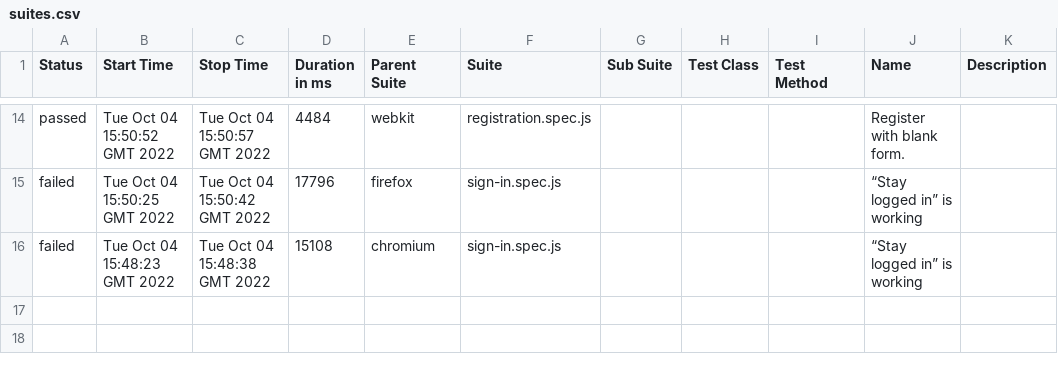
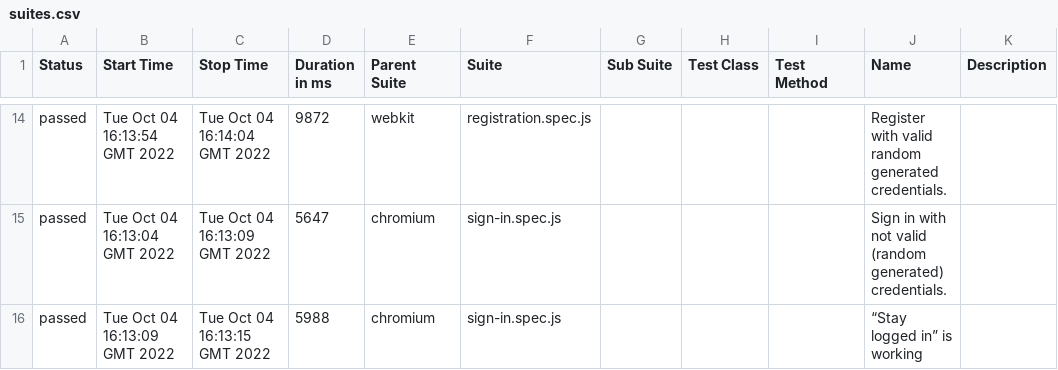
Before and after one commit to KaHDaPaIII/redmine-playwright-testing, a CSV file: 19/data/suites.csv, drawn as a sheet; only a part is shown, gaps mark what is left out; the diff covers the shown part only.

```diff
--- a/19/data/suites.csv
+++ b/19/data/suites.csv
@@ -14,3 +14,3 @@
-"passed","Tue Oct 04 15:50:52 GMT 2022","Tue Oct 04 15:50:57 GMT 2022","4484","webkit","registration.spec.js","","","","Register with blank form.",""
-"failed","Tue Oct 04 15:50:25 GMT 2022","Tue Oct 04 15:50:42 GMT 2022","17796","firefox","sign-in.spec.js","","","","“Stay logged in” is working",""
-"failed","Tue Oct 04 15:48:23 GMT 2022","Tue Oct 04 15:48:38 GMT 2022","15108","chromium","sign-in.spec.js","","","","“Stay logged in” is working",""
+"passed","Tue Oct 04 16:13:54 GMT 2022","Tue Oct 04 16:14:04 GMT 2022","9872","webkit","registration.spec.js","","","","Register with valid random generated credentials.",""
+"passed","Tue Oct 04 16:13:04 GMT 2022","Tue Oct 04 16:13:09 GMT 2022","5647","chromium","sign-in.spec.js","","","","Sign in with not valid (random generated) credentials.",""
+"passed","Tue Oct 04 16:13:09 GMT 2022","Tue Oct 04 16:13:15 GMT 2022","5988","chromium","sign-in.spec.js","","","","“Stay logged in” is working",""
```
Also changed, not shown: 6 added rows, 6 removed rows and 21 edited cells elsewhere in this file, 44 other files.
